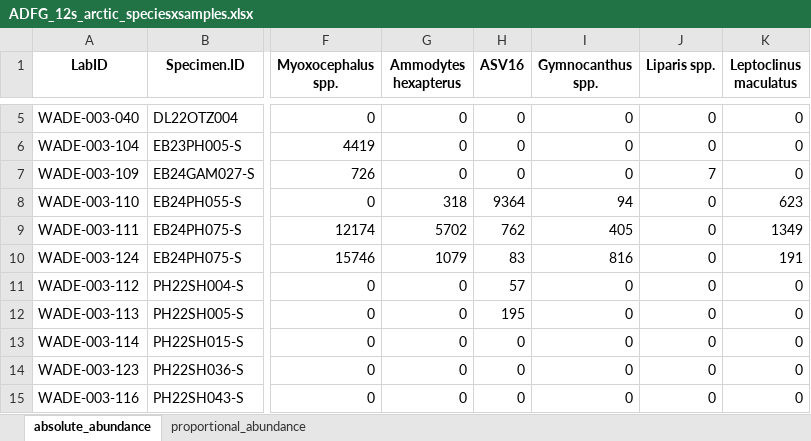
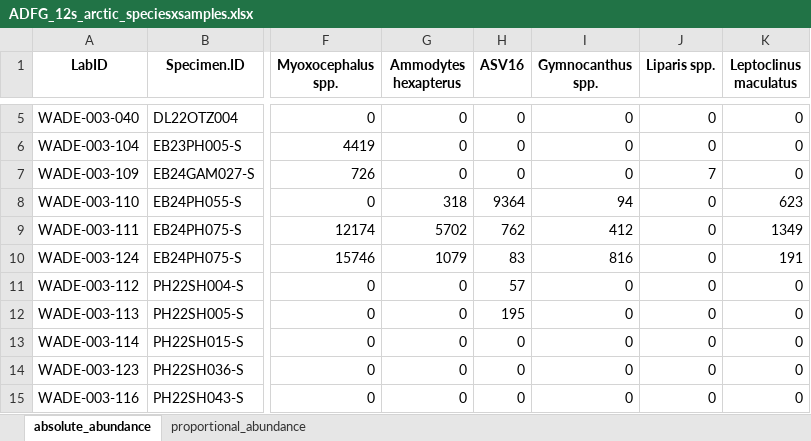
Before and after one commit to m-ball3/Arctic-predator-diet-microbiome, an Excel workbook: Deliverables/12S/regions/arctic/ADFG_12s_arctic_speciesxsamples.xlsx, sheet absolute_abundance, drawn as a sheet; only a part is shown, gaps mark what is left out; values as stored, in another font and other column widths than the file's, no borders; the diff names each change by its address in the sheet, - before the commit and + after, or states it on an @@ line.

```diff
--- a/Deliverables/12S/regions/arctic/ADFG_12s_arctic_speciesxsamples.xlsx (sheet absolute_abundance)
+++ b/Deliverables/12S/regions/arctic/ADFG_12s_arctic_speciesxsamples.xlsx (sheet absolute_abundance)
-I9 (Gymnocanthus spp.): 405
+I9 (Gymnocanthus spp.): 412
```
Also changed, not shown: sheet proportional_abundance, Deliverables/12S/regions/cook/ADFG_12s_cook_speciesxsamples.xlsx, Deliverables/12S/regions/sbering/ADFG_12s_sbering_speciesxsamples.xlsx, 13 other files.
